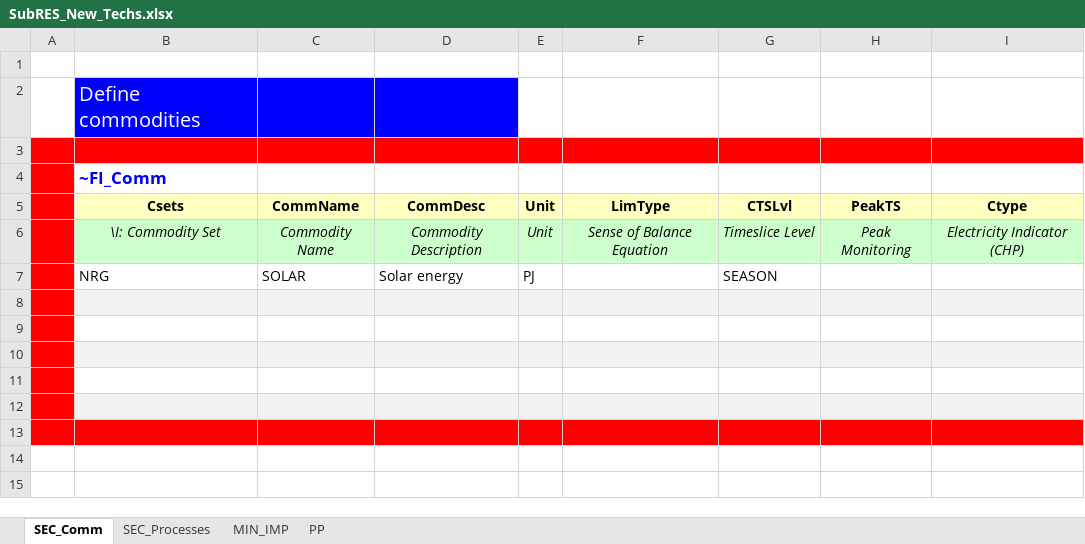
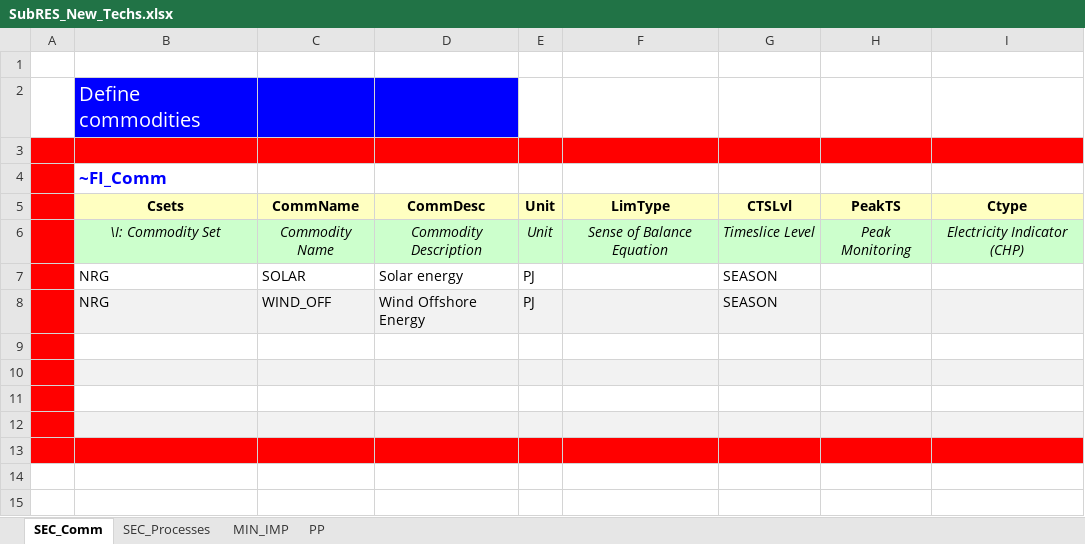
Before and after one commit to przeszut/RSD, an Excel workbook: SubRES_TMPL/SubRES_New_Techs.xlsx, sheet SEC_Comm, drawn as a sheet; only a part is shown; values as stored, in another font and other column widths than the file's, no borders; the diff names each change by its address in the sheet, - before the commit and + after, or states it on an @@ line.

```diff
--- a/SubRES_TMPL/SubRES_New_Techs.xlsx (sheet SEC_Comm)
+++ b/SubRES_TMPL/SubRES_New_Techs.xlsx (sheet SEC_Comm)
-row 8: (empty)
+row 8:  | NRG | WIND_OFF | Wind Offshore Energy | PJ |  | SEASON
```
Also changed, not shown: sheet SEC_Processes, sheet PP, sheet MIN_IMP.
